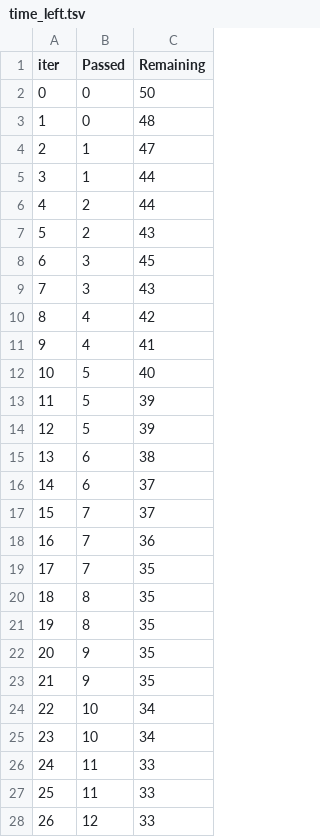
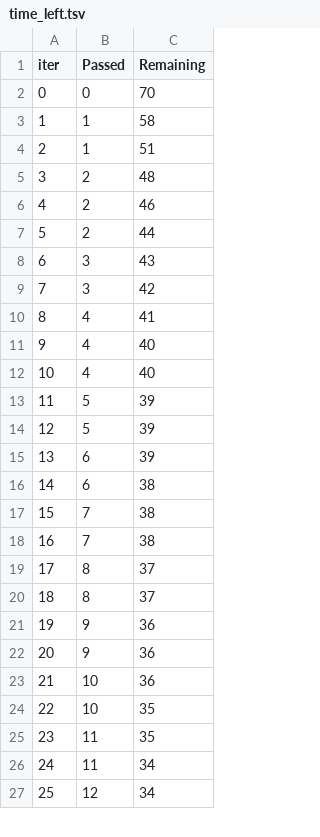
Before and after one commit to veyselaytekin1/mlproject, a TSV file: catboost_info/time_left.tsv, drawn as a sheet; only a part is shown; removed rows and columns are numbered as before the commit, all else as after; the diff covers the shown part only; the diff names each change by its address in the sheet, - before the commit and + after, or states it on an @@ line.

```diff
--- a/catboost_info/time_left.tsv
+++ b/catboost_info/time_left.tsv
-C2 (Remaining): 50
+C2 (Remaining): 70
-row 3: 1 | 0 | 48
@@ column A (iter) renumbered between rows 3 and 97 @@
-C3 (Remaining): 47
+C3 (Remaining): 58
-C4 (Remaining): 44
+C4 (Remaining): 51
+row 5: 3 | 2 | 48
+row 6: 4 | 2 | 46
-row 7: 5 | 2 | 43
-row 8: 6 | 3 | 45
-B9 (Passed): 4
+B9 (Passed): 3
-B11 (Passed): 5
+B11 (Passed): 4
+row 12: 10 | 4 | 40
+row 15: 13 | 6 | 39
-row 16: 14 | 6 | 37
-C17 (Remaining): 37
+C17 (Remaining): 38
-C18 (Remaining): 36
+C18 (Remaining): 38
-row 19: 17 | 7 | 35
-C19:C20 (Remaining): 35
+C19:C20 (Remaining): 37
-C21:C22 (Remaining): 35
+C21:C22 (Remaining): 36
-C23 (Remaining): 34
+C23 (Remaining): 36
-C24 (Remaining): 34
+C24 (Remaining): 35
-C25 (Remaining): 33
+C25 (Remaining): 35
-C26:C27 (Remaining): 33
+C26:C27 (Remaining): 34
```
Also changed, not shown: 14 added rows, 13 removed rows and 48 edited cells elsewhere in this file, 3 other files.
